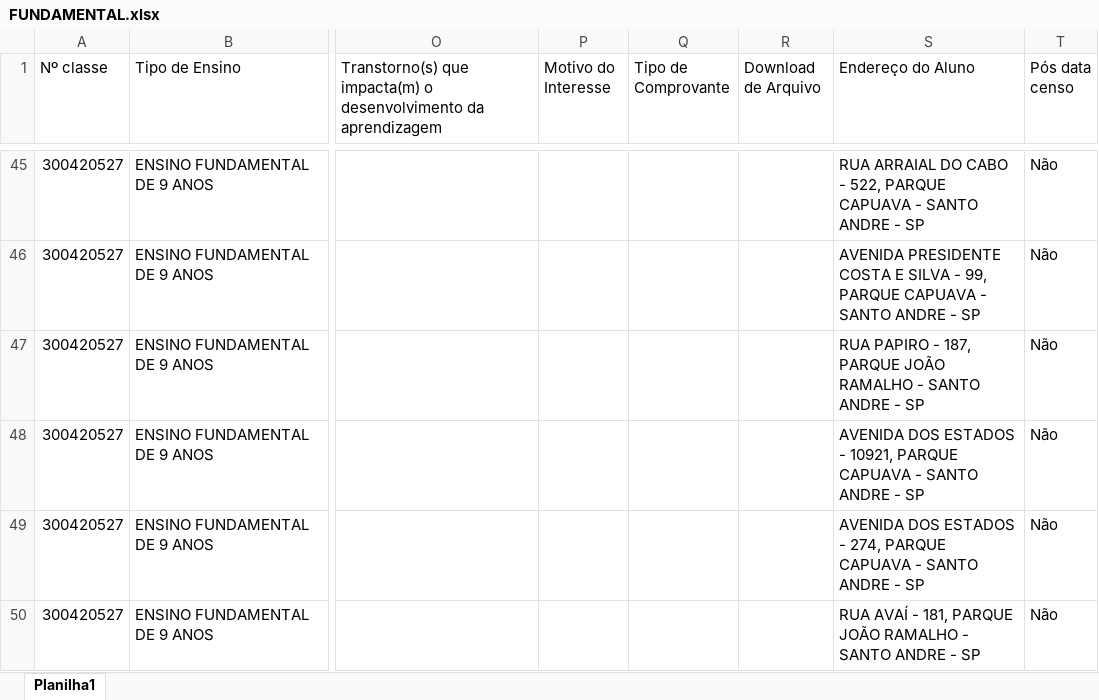
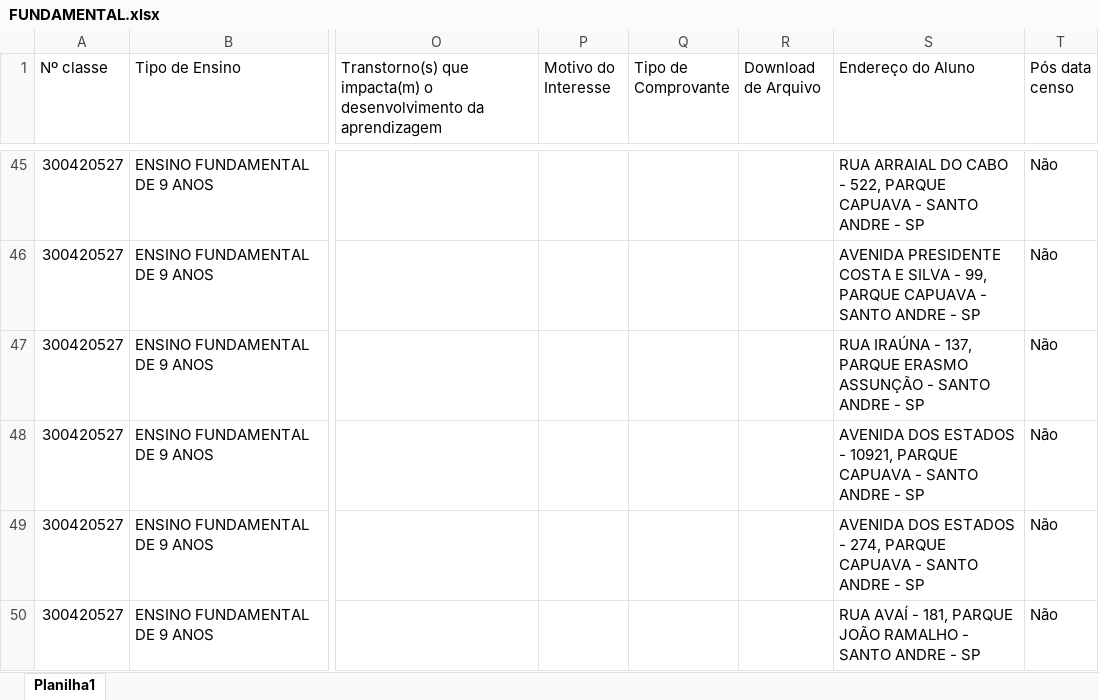
Before and after one commit to ricardojoliveira313/diario_classe, an Excel workbook: FUNDAMENTAL.xlsx, sheet Planilha1, drawn as a sheet; only a part is shown, gaps mark what is left out; values as stored, in another font and other column widths than the file's, no borders; the diff covers the shown part only; the diff names each change by its address in the sheet, - before the commit and + after, or states it on an @@ line.

```diff
--- a/FUNDAMENTAL.xlsx (sheet Planilha1)
+++ b/FUNDAMENTAL.xlsx (sheet Planilha1)
-S47 (Endereço do Aluno): RUA PAPIRO - 187, PARQUE JOÃO RAMALHO - SANTO…
+S47 (Endereço do Aluno): RUA IRAÚNA - 137, PARQUE ERASMO ASSUNÇÃO - SANTO…
```
Also changed, not shown: 4 added rows and 20 edited cells elsewhere in this sheet, AEE.xlsx, ALFABETIZACAO.xlsx, 8 other files.
